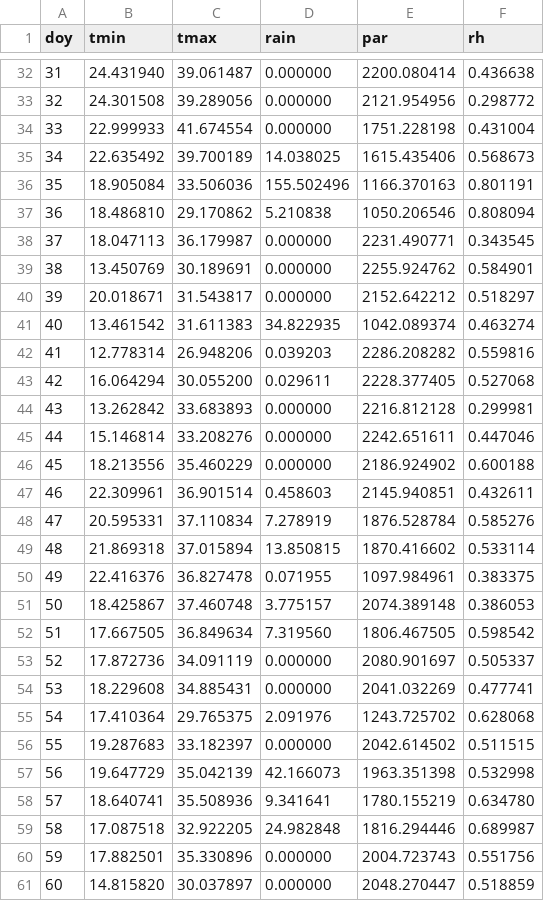
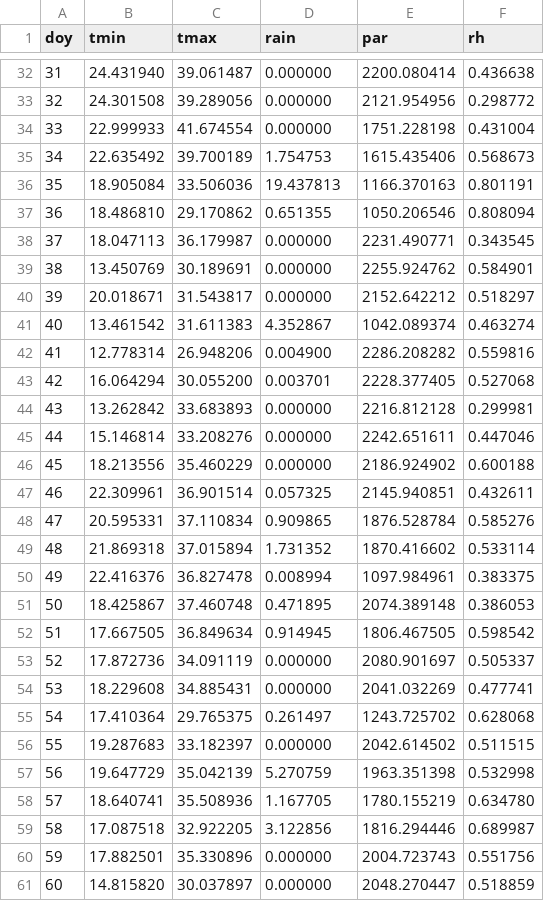
Before and after one commit to mdekauwe/pydesica, a CSV file: gswp3_met/GSWP3_met_2006.csv, drawn as a sheet; only a part is shown, gaps mark what is left out; the diff covers the shown part only.

```diff
--- a/gswp3_met/GSWP3_met_2006.csv
+++ b/gswp3_met/GSWP3_met_2006.csv
@@ -34,5 +34,5 @@ doy,tmin,tmax,rain,par,rh
 33,22.999933,41.674554,0.000000,1751.228198,0.431004
-34,22.635492,39.700189,14.038025,1615.435406,0.568673
-35,18.905084,33.506036,155.502496,1166.370163,0.801191
-36,18.486810,29.170862,5.210838,1050.206546,0.808094
+34,22.635492,39.700189,1.754753,1615.435406,0.568673
+35,18.905084,33.506036,19.437813,1166.370163,0.801191
+36,18.486810,29.170862,0.651355,1050.206546,0.808094
 37,18.047113,36.179987,0.000000,2231.490771,0.343545
@@ -40,5 +40,5 @@ doy,tmin,tmax,rain,par,rh
 39,20.018671,31.543817,0.000000,2152.642212,0.518297
-40,13.461542,31.611383,34.822935,1042.089374,0.463274
-41,12.778314,26.948206,0.039203,2286.208282,0.559816
-42,16.064294,30.055200,0.029611,2228.377405,0.527068
+40,13.461542,31.611383,4.352867,1042.089374,0.463274
+41,12.778314,26.948206,0.004900,2286.208282,0.559816
+42,16.064294,30.055200,0.003701,2228.377405,0.527068
 43,13.262842,33.683893,0.000000,2216.812128,0.299981
@@ -46,15 +46,15 @@ doy,tmin,tmax,rain,par,rh
 45,18.213556,35.460229,0.000000,2186.924902,0.600188
-46,22.309961,36.901514,0.458603,2145.940851,0.432611
-47,20.595331,37.110834,7.278919,1876.528784,0.585276
-48,21.869318,37.015894,13.850815,1870.416602,0.533114
-49,22.416376,36.827478,0.071955,1097.984961,0.383375
-50,18.425867,37.460748,3.775157,2074.389148,0.386053
-51,17.667505,36.849634,7.319560,1806.467505,0.598542
+46,22.309961,36.901514,0.057325,2145.940851,0.432611
+47,20.595331,37.110834,0.909865,1876.528784,0.585276
+48,21.869318,37.015894,1.731352,1870.416602,0.533114
+49,22.416376,36.827478,0.008994,1097.984961,0.383375
+50,18.425867,37.460748,0.471895,2074.389148,0.386053
+51,17.667505,36.849634,0.914945,1806.467505,0.598542
 52,17.872736,34.091119,0.000000,2080.901697,0.505337
 53,18.229608,34.885431,0.000000,2041.032269,0.477741
-54,17.410364,29.765375,2.091976,1243.725702,0.628068
+54,17.410364,29.765375,0.261497,1243.725702,0.628068
 55,19.287683,33.182397,0.000000,2042.614502,0.511515
-56,19.647729,35.042139,42.166073,1963.351398,0.532998
-57,18.640741,35.508936,9.341641,1780.155219,0.634780
-58,17.087518,32.922205,24.982848,1816.294446,0.689987
+56,19.647729,35.042139,5.270759,1963.351398,0.532998
+57,18.640741,35.508936,1.167705,1780.155219,0.634780
+58,17.087518,32.922205,3.122856,1816.294446,0.689987
 59,17.882501,35.330896,0.000000,2004.723743,0.551756
```
Also changed, not shown: 121 edited cells elsewhere in this file, 2 other files.
